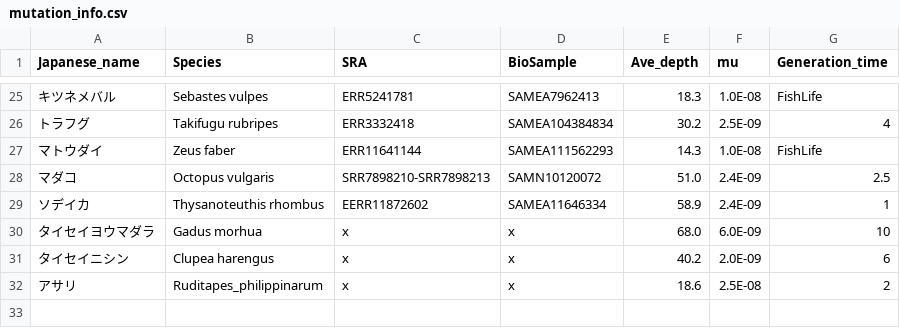
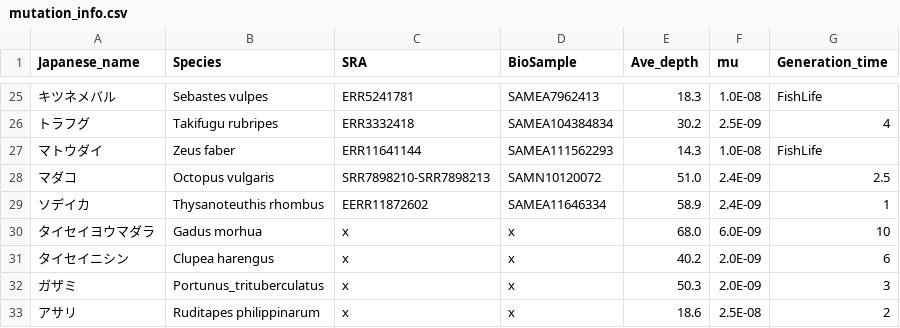
Before and after one commit to akihirao/FishGenBase, a CSV file: mutation_info.csv, drawn as a sheet; only a part is shown, gaps mark what is left out.

Commit message:
update

```diff
--- a/mutation_info.csv
+++ b/mutation_info.csv
@@ -31,2 +31,3 @@ Japanese_name,Species,SRA,BioSample,Ave_depth,mu,Generation_time,
 タイセイニシン,Clupea harengus,x,x,40.2,2.0E-09,6
-アサリ,Ruditapes_philippinarum,x,x,18.6,2.5E-08,2
+ガザミ,Portunus_trituberculatus,x,x,50.3,2.0E-09,3
+アサリ,Ruditapes philippinarum,x,x,18.6,2.5E-08,2
```
